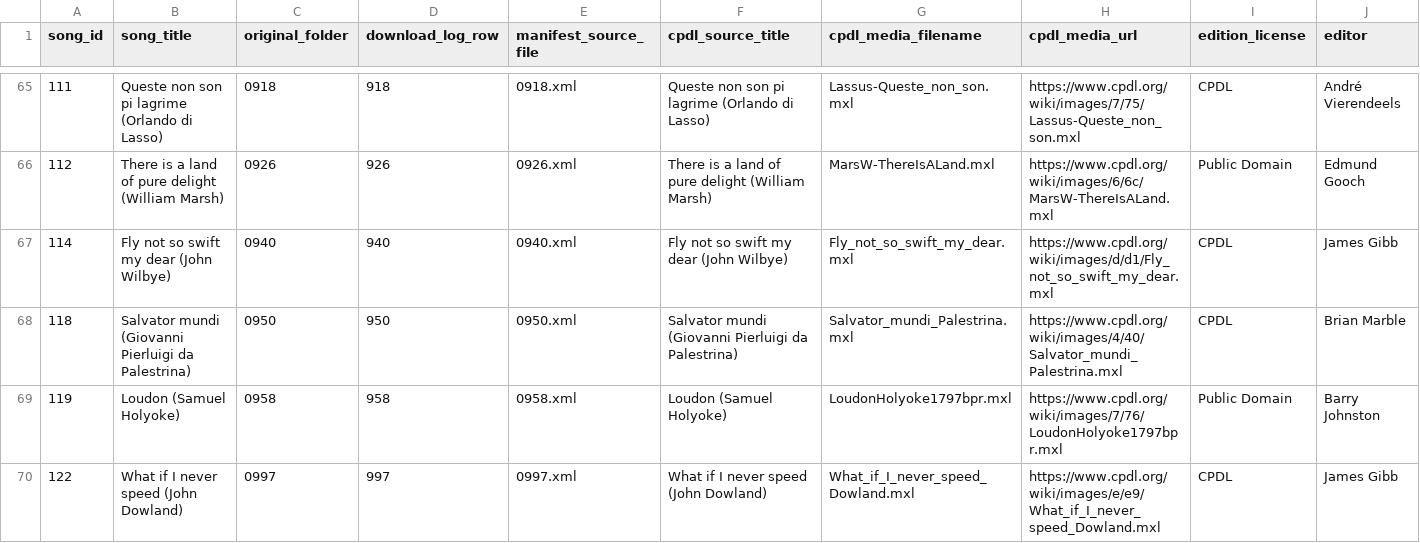
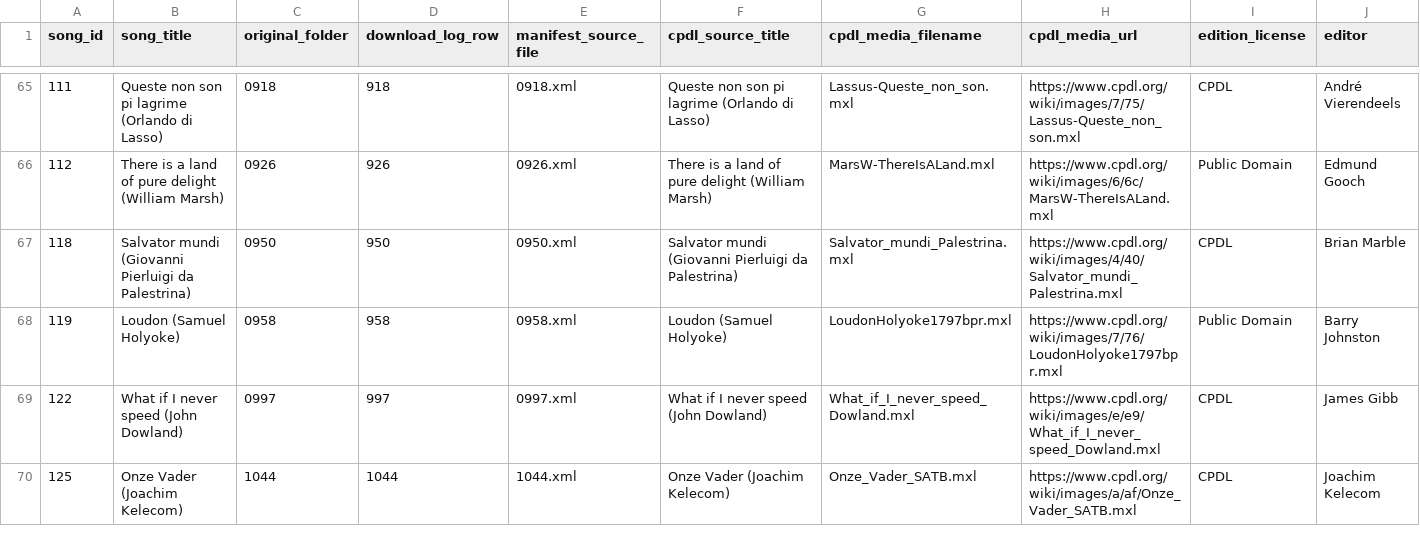
Before and after one commit to PawChorale/pawchorale.github.io, a CSV file: rights/source_rights_manifest.csv, drawn as a sheet; only a part is shown, gaps mark what is left out; the shorter side is filled out with more unchanged rows; rows hold the shown columns only; the diff covers the shown part only; the diff names each change by its address in the sheet, - before the commit and + after, or states it on an @@ line.

```diff
--- a/rights/source_rights_manifest.csv
+++ b/rights/source_rights_manifest.csv
-row 67: 114 | Fly not so swift my dear (John Wilbye) | 0940 | 940 | 0940.xml | Fly not so swift my dear (John Wilbye) | Fly_not_so_swift_my_dear.mxl | https://www.cpdl.org/wiki/images/d/d1/Fly_not_so_swift_my_dear.mxl | CPDL | James Gibb
```
Also changed, not shown: 4 removed rows elsewhere in this file, docs/data/release-manifest.csv, 11 other files.
